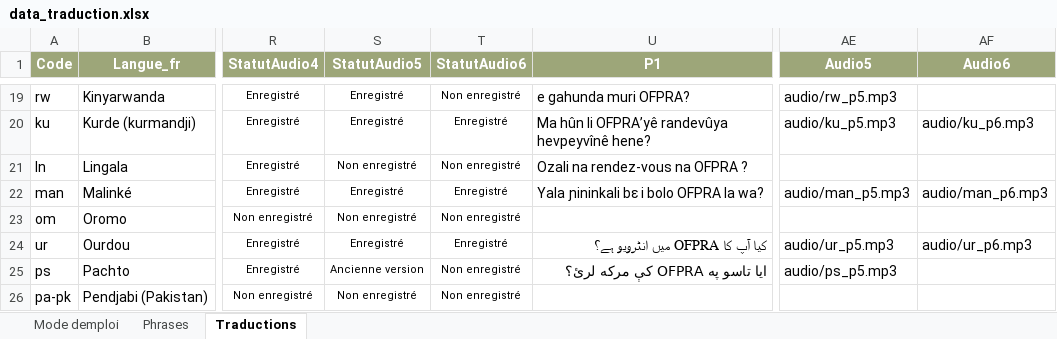
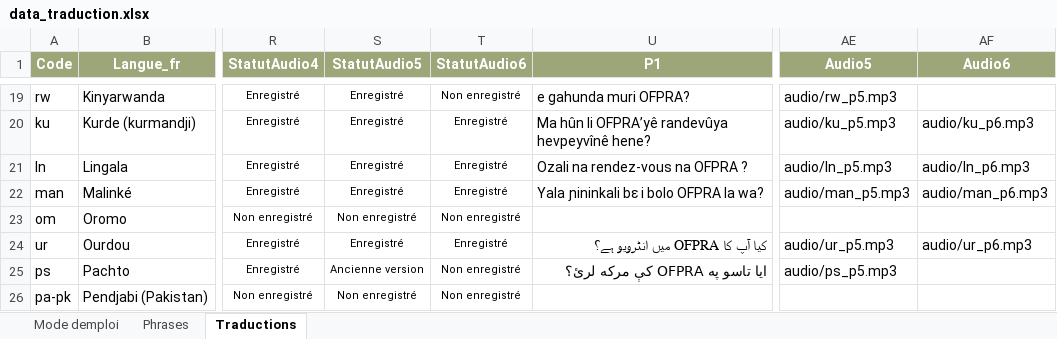
Before and after one commit to oasis-crf/oasis-crf.github.io, an Excel workbook: data_traduction.xlsx, sheet Traductions, drawn as a sheet; only a part is shown, gaps mark what is left out; values as stored, in another font and other column widths than the file's, no borders; conditional formats and table styles not drawn; the diff names each change by its address in the sheet, - before the commit and + after, or states it on an @@ line.

```diff
--- a/data_traduction.xlsx (sheet Traductions)
+++ b/data_traduction.xlsx (sheet Traductions)
-S21 (StatutAudio5): Non enregistré
+S21 (StatutAudio5): Enregistré
-T21 (StatutAudio6): Non enregistré
+T21 (StatutAudio6): Enregistré
-AE21 (Audio5): (empty)
+AE21 (Audio5): audio/ln_p5.mp3
-AF21 (Audio6): (empty)
+AF21 (Audio6): audio/ln_p6.mp3
```
Also changed, not shown: 2 other files.
